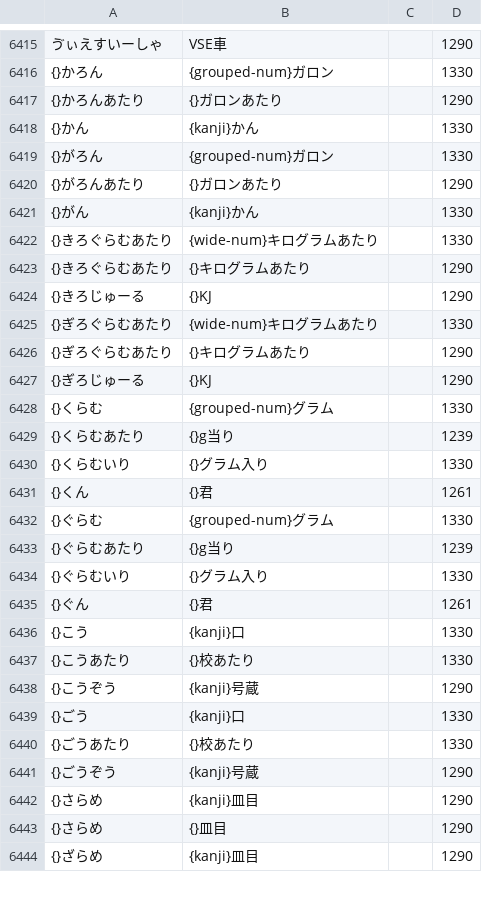
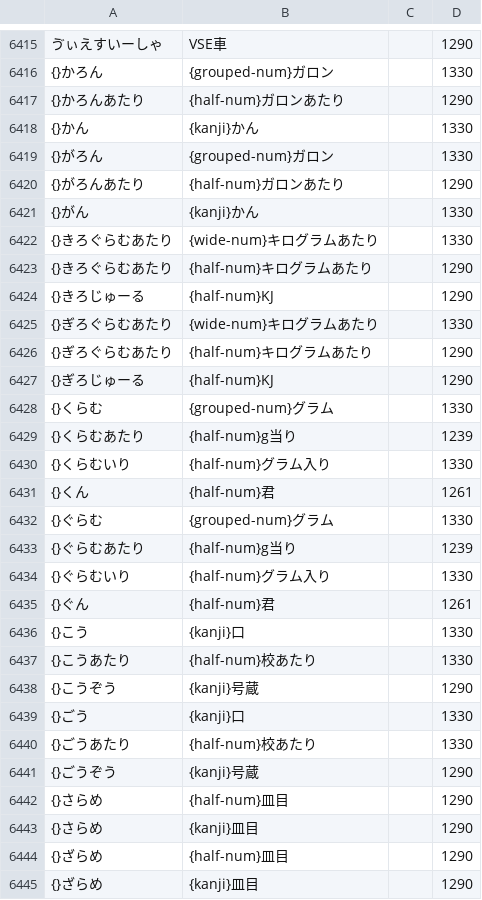
Before and after one commit to kanaemi-app/kanaemi-dict, a TSV file: dictionaries/cooking.tsv, drawn as a sheet; only a part is shown, gaps mark what is left out; the diff covers the shown part only.

```diff
--- a/dictionaries/cooking.tsv
+++ b/dictionaries/cooking.tsv
@@ -6416,29 +6416,30 @@
 {}かろん	{grouped-num}ガロン		1330
-{}かろんあたり	{}ガロンあたり		1290
+{}かろんあたり	{half-num}ガロンあたり		1290
 {}かん	{kanji}かん		1330
 {}がろん	{grouped-num}ガロン		1330
-{}がろんあたり	{}ガロンあたり		1290
+{}がろんあたり	{half-num}ガロンあたり		1290
 {}がん	{kanji}かん		1330
 {}きろぐらむあたり	{wide-num}キログラムあたり		1330
-{}きろぐらむあたり	{}キログラムあたり		1290
-{}きろじゅーる	{}KJ		1290
+{}きろぐらむあたり	{half-num}キログラムあたり		1290
+{}きろじゅーる	{half-num}KJ		1290
 {}ぎろぐらむあたり	{wide-num}キログラムあたり		1330
-{}ぎろぐらむあたり	{}キログラムあたり		1290
-{}ぎろじゅーる	{}KJ		1290
+{}ぎろぐらむあたり	{half-num}キログラムあたり		1290
+{}ぎろじゅーる	{half-num}KJ		1290
 {}くらむ	{grouped-num}グラム		1330
-{}くらむあたり	{}g当り		1239
-{}くらむいり	{}グラム入り		1330
-{}くん	{}君		1261
+{}くらむあたり	{half-num}g当り		1239
+{}くらむいり	{half-num}グラム入り		1330
+{}くん	{half-num}君		1261
 {}ぐらむ	{grouped-num}グラム		1330
-{}ぐらむあたり	{}g当り		1239
-{}ぐらむいり	{}グラム入り		1330
-{}ぐん	{}君		1261
+{}ぐらむあたり	{half-num}g当り		1239
+{}ぐらむいり	{half-num}グラム入り		1330
+{}ぐん	{half-num}君		1261
 {}こう	{kanji}口		1330
-{}こうあたり	{}校あたり		1330
+{}こうあたり	{half-num}校あたり		1330
 {}こうぞう	{kanji}号蔵		1290
 {}ごう	{kanji}口		1330
-{}ごうあたり	{}校あたり		1330
+{}ごうあたり	{half-num}校あたり		1330
 {}ごうぞう	{kanji}号蔵		1290
+{}さらめ	{half-num}皿目		1290
 {}さらめ	{kanji}皿目		1290
-{}さらめ	{}皿目		1290
+{}ざらめ	{half-num}皿目		1290
 {}ざらめ	{kanji}皿目		1290
```
Also changed, not shown: 1 removed row and 35 edited cells elsewhere in this file, dictionaries/economy.tsv, dictionaries/it.tsv, 19 other files.
